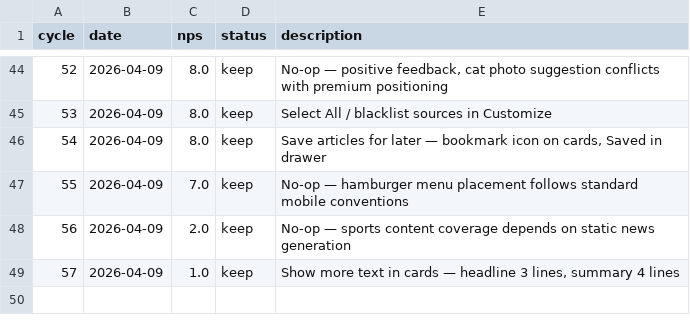
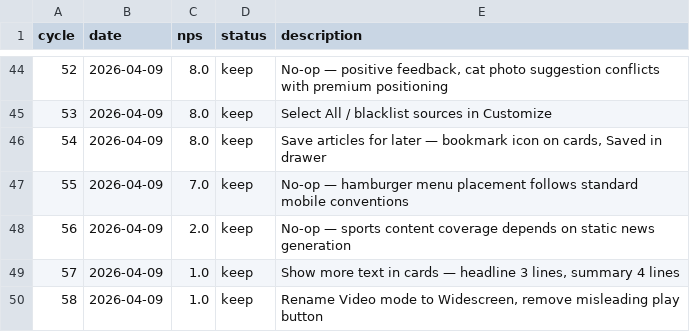
Before and after one commit to fabriciobloisi/AutoPMF, a TSV file: results.tsv, drawn as a sheet; only a part is shown, gaps mark what is left out; the diff names each change by its address in the sheet, - before the commit and + after, or states it on an @@ line.

Commit message:
AutoLoop cycle 58: update logs

```diff
--- a/results.tsv
+++ b/results.tsv
+row 50: 58 | 2026-04-09 | 1.0 | keep | Rename Video mode to Widescreen, remove misleading play button
```
Also changed, not shown: 2 other files.
